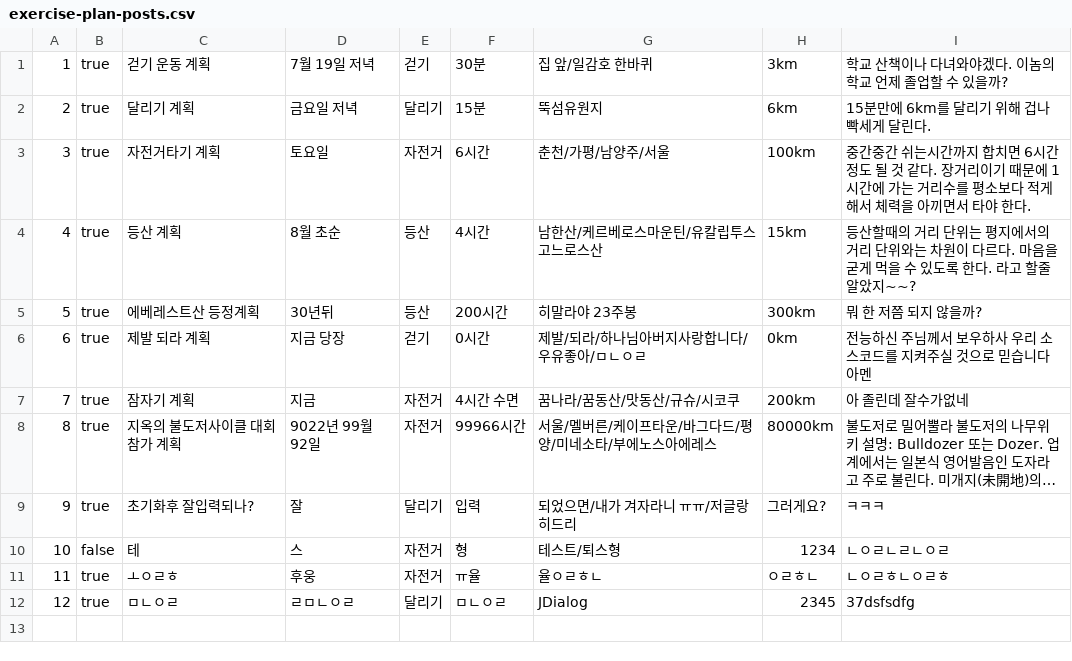
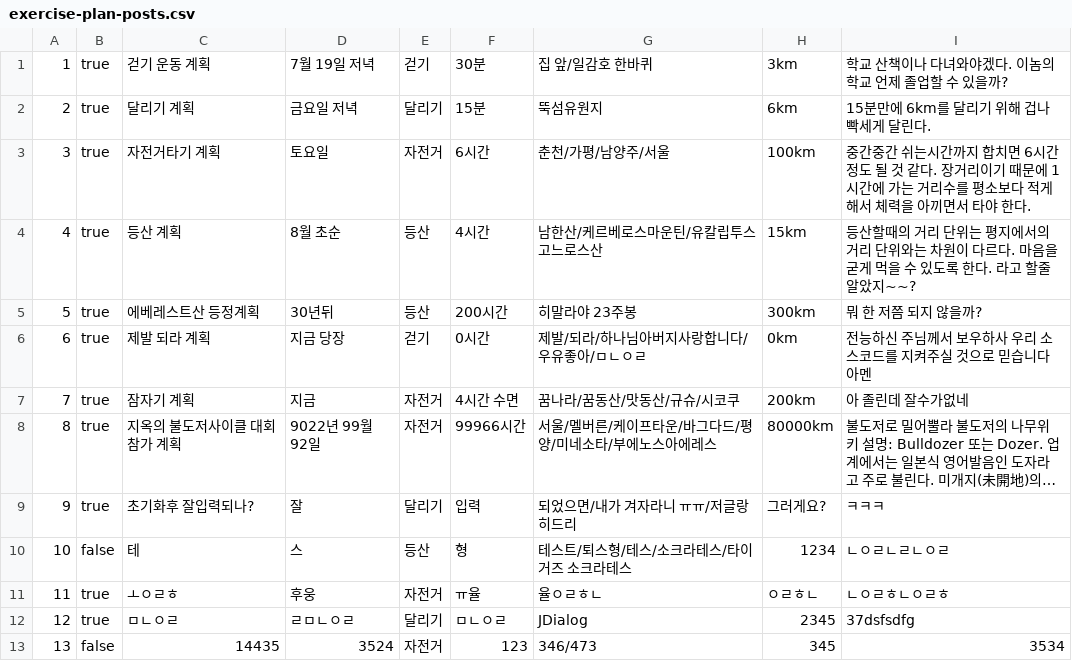
Before and after one commit to hsjkdss228/web-01-project01-hsjkdss228, a CSV file: data/exercise-plan-posts.csv, drawn as a sheet; long unchanged cells end in ….

```diff
--- a/data/exercise-plan-posts.csv
+++ b/data/exercise-plan-posts.csv
@@ -9,4 +9,5 @@
 9,true,초기화후 잘입력되나?,잘,달리기,입력,되었으면/내가 겨자라니 ㅠㅠ/저글랑 히드리,그러게요?,ㅋㅋㅋ
-10,false,테,스,자전거,형,테스트/퇴스형,1234,ㄴㅇㄹㄴㄹㄴㅇㄹ
+10,false,테,스,등산,형,테스트/퇴스형/테스/소크라테스/타이거즈 소크라테스,1234,ㄴㅇㄹㄴㄹㄴㅇㄹ
 11,true,ㅗㅇㄹㅎ,후웅,자전거,ㅠ율,율ㅇㄹㅎㄴ,ㅇㄹㅎㄴ,ㄴㅇㄹㅎㄴㅇㄹㅎ
 12,true,ㅁㄴㅇㄹ,ㄹㅁㄴㅇㄹ,달리기,ㅁㄴㅇㄹ,JDialog,2345,37dsfsdfg
+13,false,14435,3524,자전거,123,346/473,345,3534
```
Also changed, not shown: 8 other files.
